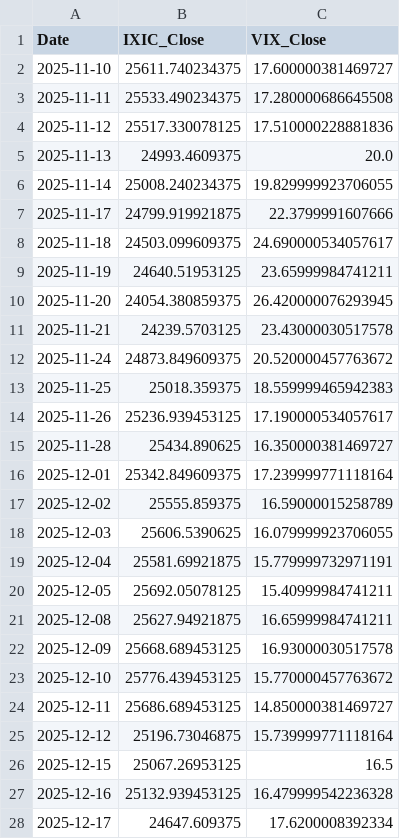
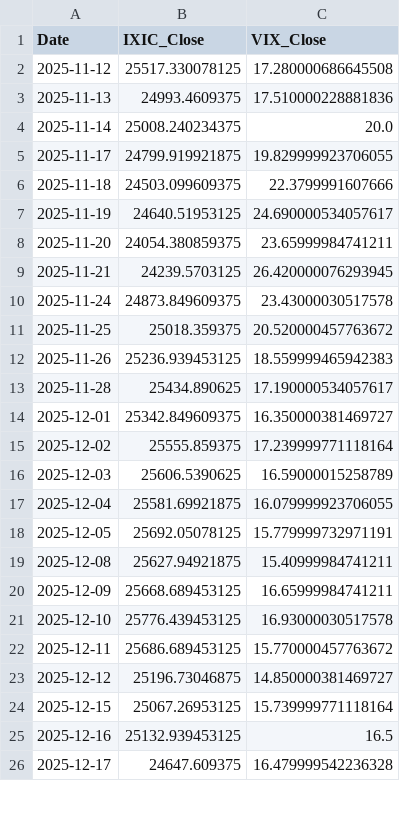
Before and after one commit to Sara4403/nasdaq_vix_daily_monitor, a CSV file: nasdaq_vix_daily_data.csv, drawn as a sheet; only a part is shown; the diff covers the shown part only.

```diff
--- a/nasdaq_vix_daily_data.csv
+++ b/nasdaq_vix_daily_data.csv
@@ -1,28 +1,26 @@
 Date,IXIC_Close,VIX_Close
-2025-11-10,25611.740234375,17.600000381469727
-2025-11-11,25533.490234375,17.280000686645508
-2025-11-12,25517.330078125,17.510000228881836
-2025-11-13,24993.4609375,20.0
-2025-11-14,25008.240234375,19.829999923706055
-2025-11-17,24799.919921875,22.3799991607666
-2025-11-18,24503.099609375,24.690000534057617
-2025-11-19,24640.51953125,23.65999984741211
-2025-11-20,24054.380859375,26.420000076293945
-2025-11-21,24239.5703125,23.43000030517578
-2025-11-24,24873.849609375,20.520000457763672
-2025-11-25,25018.359375,18.559999465942383
-2025-11-26,25236.939453125,17.190000534057617
-2025-11-28,25434.890625,16.350000381469727
-2025-12-01,25342.849609375,17.239999771118164
-2025-12-02,25555.859375,16.59000015258789
-2025-12-03,25606.5390625,16.079999923706055
-2025-12-04,25581.69921875,15.779999732971191
-2025-12-05,25692.05078125,15.40999984741211
-2025-12-08,25627.94921875,16.65999984741211
-2025-12-09,25668.689453125,16.93000030517578
-2025-12-10,25776.439453125,15.770000457763672
-2025-12-11,25686.689453125,14.850000381469727
-2025-12-12,25196.73046875,15.739999771118164
-2025-12-15,25067.26953125,16.5
-2025-12-16,25132.939453125,16.479999542236328
-2025-12-17,24647.609375,17.6200008392334
+2025-11-12,25517.330078125,17.280000686645508
+2025-11-13,24993.4609375,17.510000228881836
+2025-11-14,25008.240234375,20.0
+2025-11-17,24799.919921875,19.829999923706055
+2025-11-18,24503.099609375,22.3799991607666
+2025-11-19,24640.51953125,24.690000534057617
+2025-11-20,24054.380859375,23.65999984741211
+2025-11-21,24239.5703125,26.420000076293945
+2025-11-24,24873.849609375,23.43000030517578
+2025-11-25,25018.359375,20.520000457763672
+2025-11-26,25236.939453125,18.559999465942383
+2025-11-28,25434.890625,17.190000534057617
+2025-12-01,25342.849609375,16.350000381469727
+2025-12-02,25555.859375,17.239999771118164
+2025-12-03,25606.5390625,16.59000015258789
+2025-12-04,25581.69921875,16.079999923706055
+2025-12-05,25692.05078125,15.779999732971191
+2025-12-08,25627.94921875,15.40999984741211
+2025-12-09,25668.689453125,16.65999984741211
+2025-12-10,25776.439453125,16.93000030517578
+2025-12-11,25686.689453125,15.770000457763672
+2025-12-12,25196.73046875,14.850000381469727
+2025-12-15,25067.26953125,15.739999771118164
+2025-12-16,25132.939453125,16.5
+2025-12-17,24647.609375,16.479999542236328
```
Also changed, not shown: 1 added row and 96 edited cells elsewhere in this file, nasdaq_vix_monitor_summary.csv, 1 other file.
